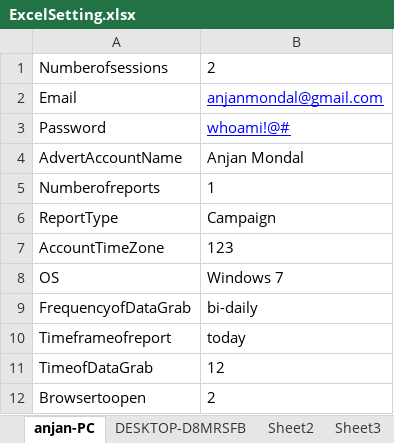
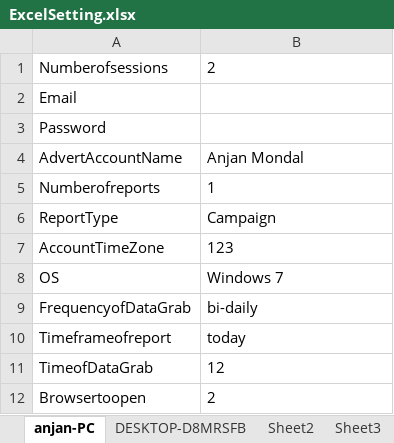
Before and after one commit to anjan-mondal/FBAdvert, an Excel workbook: ExcelSetting.xlsx, sheet anjan-PC, drawn as a sheet; values as stored, in another font and other column widths than the file's, no borders; the diff names each change by its address in the sheet, - before the commit and + after, or states it on an @@ line.

Commit message:
update

```diff
--- a/ExcelSetting.xlsx (sheet anjan-PC)
+++ b/ExcelSetting.xlsx (sheet anjan-PC)
-B2: anjanmondal@gmail.com
+B2: (empty)
-B3: whoami!@#
+B3: (empty)
```
